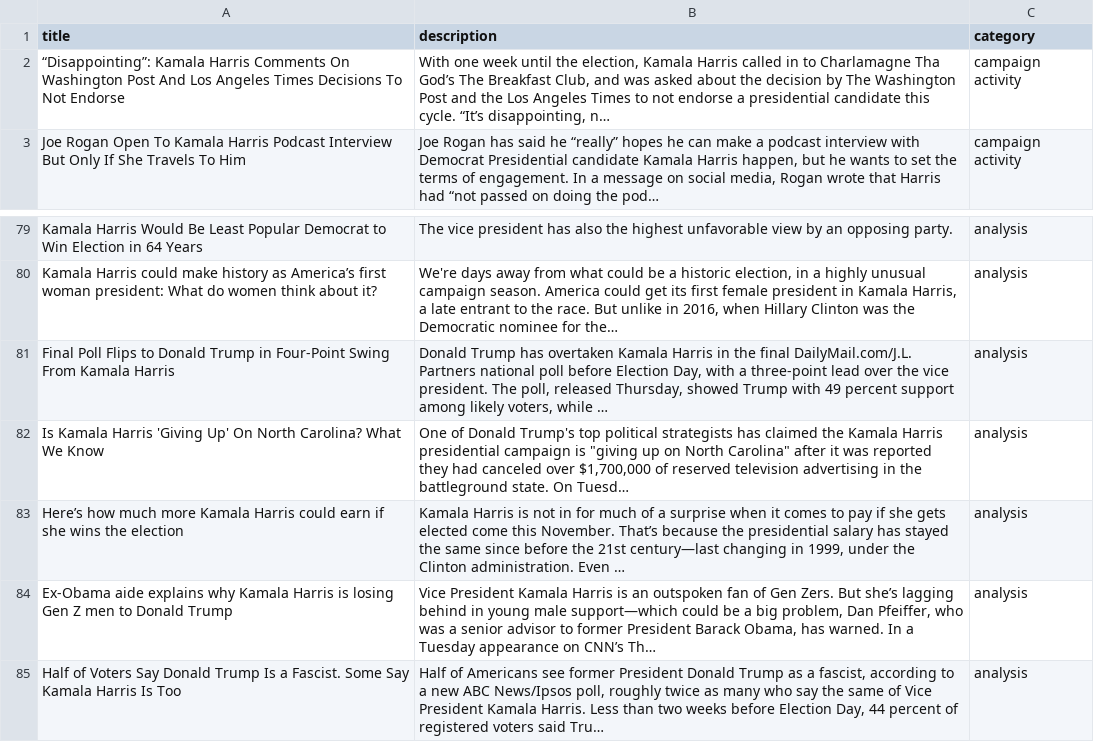
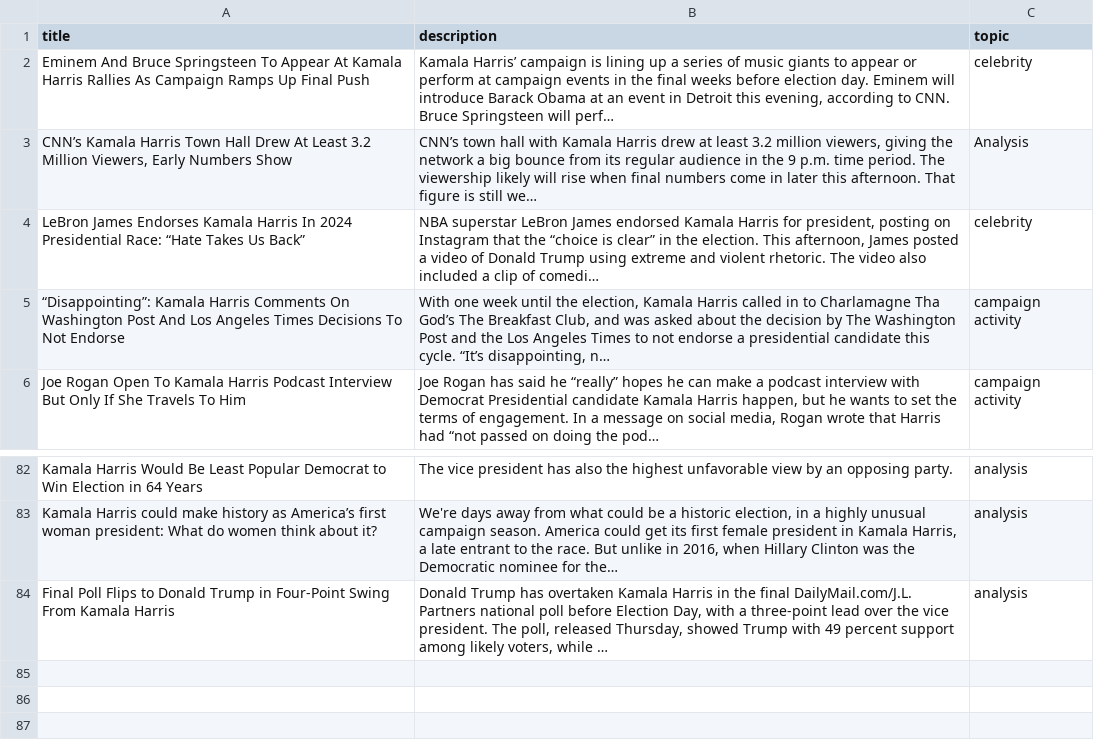
Before and after one commit to jkcoding7/harris-news-coverage, a CSV file: data/final_coding_before_jules.csv, drawn as a sheet; only a part is shown, gaps mark what is left out.

```diff
--- a/data/final_coding_before_jules.csv
+++ b/data/final_coding_before_jules.csv
@@ -1,2 +1,5 @@
-title,description,category
+title,description,topic
+Eminem And Bruce Springsteen To Appear At Kamala Harris Rallies As Campaign Ramps Up Final Push,"Kamala Harris’ campaign is lining up a series of music giants to appear or perform at campaign events in the final weeks before election day. Eminem will introduce Barack Obama at an event in Detroit this evening, according to CNN. Bruce Springsteen will perf…",celebrity
+"CNN’s Kamala Harris Town Hall Drew At Least 3.2 Million Viewers, Early Numbers Show","CNN’s town hall with Kamala Harris drew at least 3.2 million viewers, giving the network a big bounce from its regular audience in the 9 p.m. time period. The viewership likely will rise when final numbers come in later this afternoon. That figure is still we…",Analysis
+LeBron James Endorses Kamala Harris In 2024 Presidential Race: “Hate Takes Us Back”,"NBA superstar LeBron James endorsed Kamala Harris for president, posting on Instagram that the “choice is clear” in the election. This afternoon, James posted a video of Donald Trump using extreme and violent rhetoric. The video also included a clip of comedi…",celebrity
 “Disappointing”: Kamala Harris Comments On Washington Post And Los Angeles Times Decisions To Not Endorse,"With one week until the election, Kamala Harris called in to Charlamagne Tha God’s The Breakfast Club, and was asked about the decision by The Washington Post and the Los Angeles Times to not endorse a presidential candidate this cycle. “It’s disappointing, n…",campaign activity
@@ -81,5 +84 @@ Kamala Harris could make history as America’s first woman president: What do w
 Final Poll Flips to Donald Trump in Four-Point Swing From Kamala Harris,"Donald Trump has overtaken Kamala Harris in the final DailyMail.com/J.L. Partners national poll before Election Day, with a three-point lead over the vice president. The poll, released Thursday, showed Trump with 49 percent support among likely voters, while …",analysis
-Is Kamala Harris 'Giving Up' On North Carolina? What We Know,"One of Donald Trump's top political strategists has claimed the Kamala Harris presidential campaign is ""giving up on North Carolina"" after it was reported they had canceled over $1,700,000 of reserved television advertising in the battleground state. On Tuesd…",analysis
-Here’s how much more Kamala Harris could earn if she wins the election,"Kamala Harris is not in for much of a surprise when it comes to pay if she gets elected come this November. That’s because the presidential salary has stayed the same since before the 21st century—last changing in 1999, under the Clinton administration. Even …",analysis
-Ex-Obama aide explains why Kamala Harris is losing Gen Z men to Donald Trump,"Vice President Kamala Harris is an outspoken fan of Gen Zers. But she’s lagging behind in young male support—which could be a big problem, Dan Pfeiffer, who was a senior advisor to former President Barack Obama, has warned. In a Tuesday appearance on CNN’s Th…",analysis
-Half of Voters Say Donald Trump Is a Fascist. Some Say Kamala Harris Is Too,"Half of Americans see former President Donald Trump as a fascist, according to a new ABC News/Ipsos poll, roughly twice as many who say the same of Vice President Kamala Harris. Less than two weeks before Election Day, 44 percent of registered voters said Tru…",analysis
```
Also changed, not shown: data/final_coding_after_jules.csv, data/final_coding_all.csv, 2 other files.
